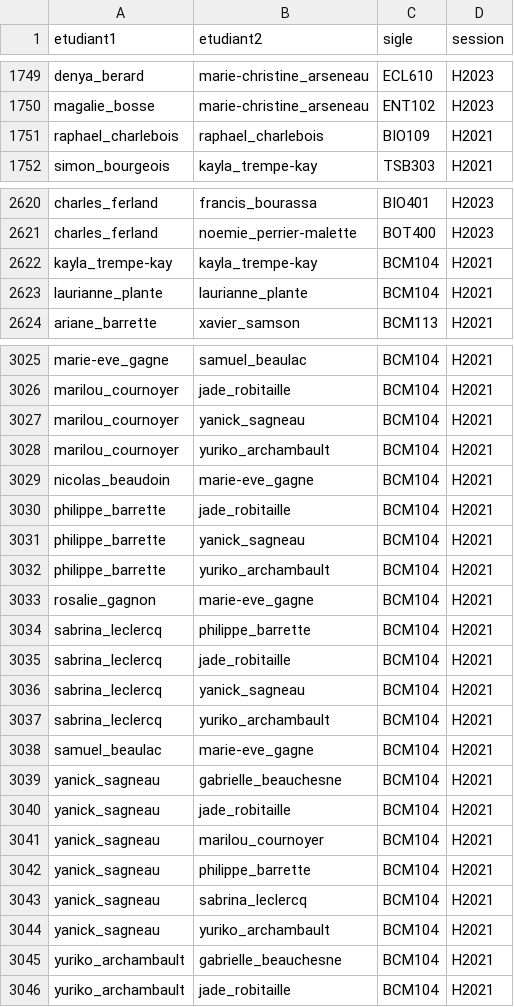
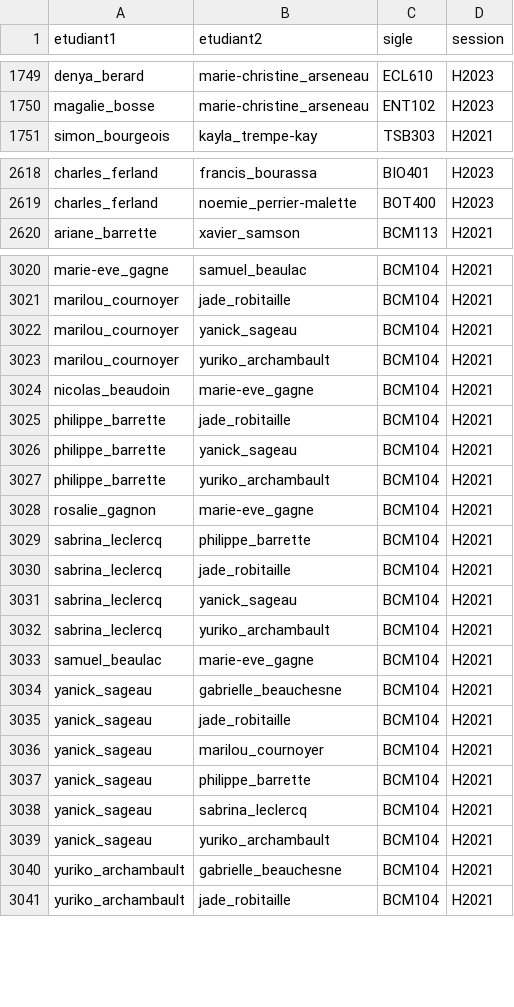
Before and after one commit to JustineLabelle/travail_de_session_BIO500, a CSV file: data/clean/clean_collaboration.csv, drawn as a sheet; only a part is shown, gaps mark what is left out; the diff covers the shown part only.

```diff
--- a/data/clean/clean_collaboration.csv
+++ b/data/clean/clean_collaboration.csv
@@ -1750,3 +1750,2 @@
 "magalie_bosse","marie-christine_arseneau","ENT102","H2023"
-"raphael_charlebois","raphael_charlebois","BIO109","H2021"
 "simon_bourgeois","kayla_trempe-kay","TSB303","H2021"
@@ -2621,4 +2619,2 @@
 "charles_ferland","noemie_perrier-malette","BOT400","H2023"
-"kayla_trempe-kay","kayla_trempe-kay","BCM104","H2021"
-"laurianne_plante","laurianne_plante","BCM104","H2021"
 "ariane_barrette","xavier_samson","BCM113","H2021"
@@ -3026,3 +3021,3 @@
 "marilou_cournoyer","jade_robitaille","BCM104","H2021"
-"marilou_cournoyer","yanick_sagneau","BCM104","H2021"
+"marilou_cournoyer","yanick_sageau","BCM104","H2021"
 "marilou_cournoyer","yuriko_archambault","BCM104","H2021"
@@ -3030,3 +3025,3 @@
 "philippe_barrette","jade_robitaille","BCM104","H2021"
-"philippe_barrette","yanick_sagneau","BCM104","H2021"
+"philippe_barrette","yanick_sageau","BCM104","H2021"
 "philippe_barrette","yuriko_archambault","BCM104","H2021"
@@ -3035,11 +3030,11 @@
 "sabrina_leclercq","jade_robitaille","BCM104","H2021"
-"sabrina_leclercq","yanick_sagneau","BCM104","H2021"
+"sabrina_leclercq","yanick_sageau","BCM104","H2021"
 "sabrina_leclercq","yuriko_archambault","BCM104","H2021"
 "samuel_beaulac","marie-eve_gagne","BCM104","H2021"
-"yanick_sagneau","gabrielle_beauchesne","BCM104","H2021"
-"yanick_sagneau","jade_robitaille","BCM104","H2021"
-"yanick_sagneau","marilou_cournoyer","BCM104","H2021"
-"yanick_sagneau","philippe_barrette","BCM104","H2021"
-"yanick_sagneau","sabrina_leclercq","BCM104","H2021"
-"yanick_sagneau","yuriko_archambault","BCM104","H2021"
+"yanick_sageau","gabrielle_beauchesne","BCM104","H2021"
+"yanick_sageau","jade_robitaille","BCM104","H2021"
+"yanick_sageau","marilou_cournoyer","BCM104","H2021"
+"yanick_sageau","philippe_barrette","BCM104","H2021"
+"yanick_sageau","sabrina_leclercq","BCM104","H2021"
+"yanick_sageau","yuriko_archambault","BCM104","H2021"
 "yuriko_archambault","gabrielle_beauchesne","BCM104","H2021"
```
Also changed, not shown: 2 removed rows and 70 edited cells elsewhere in this file, data/clean/clean_etudiant.csv, 15 other files.
